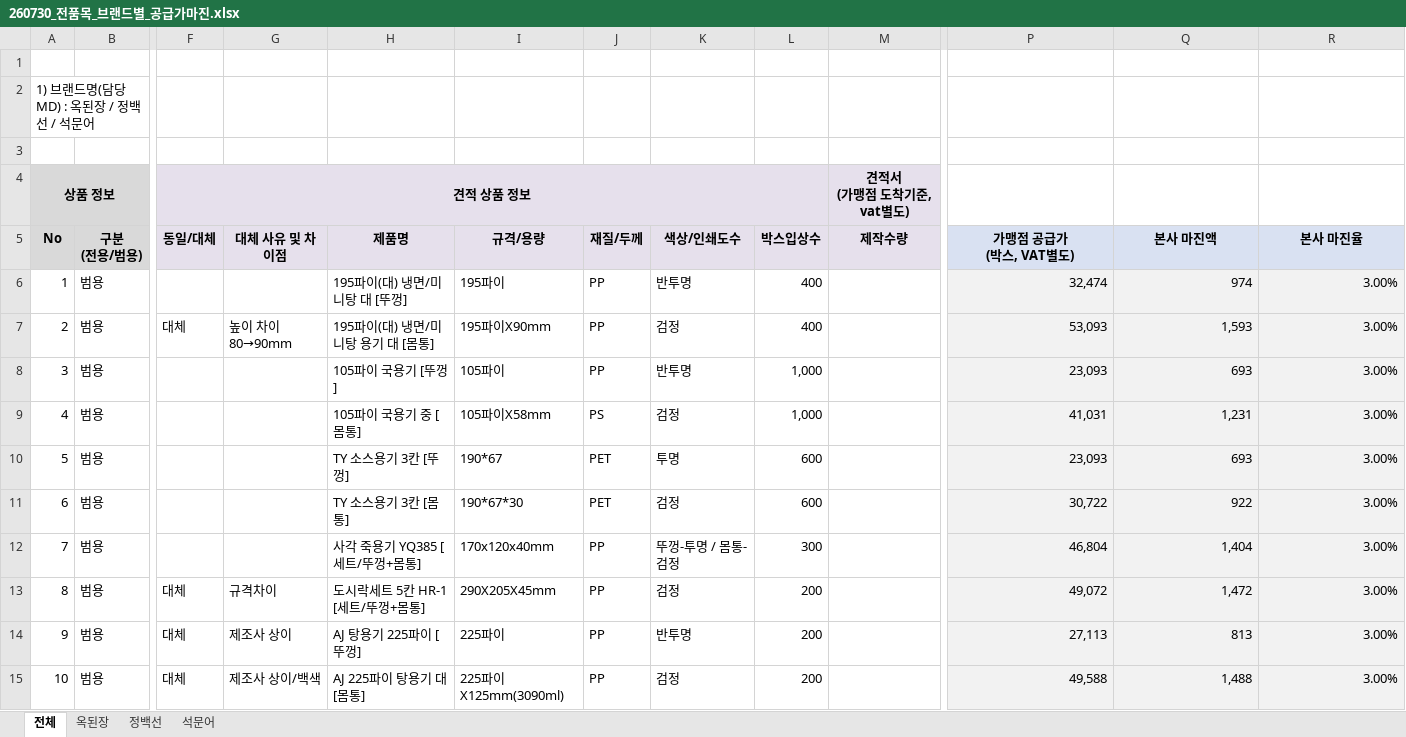
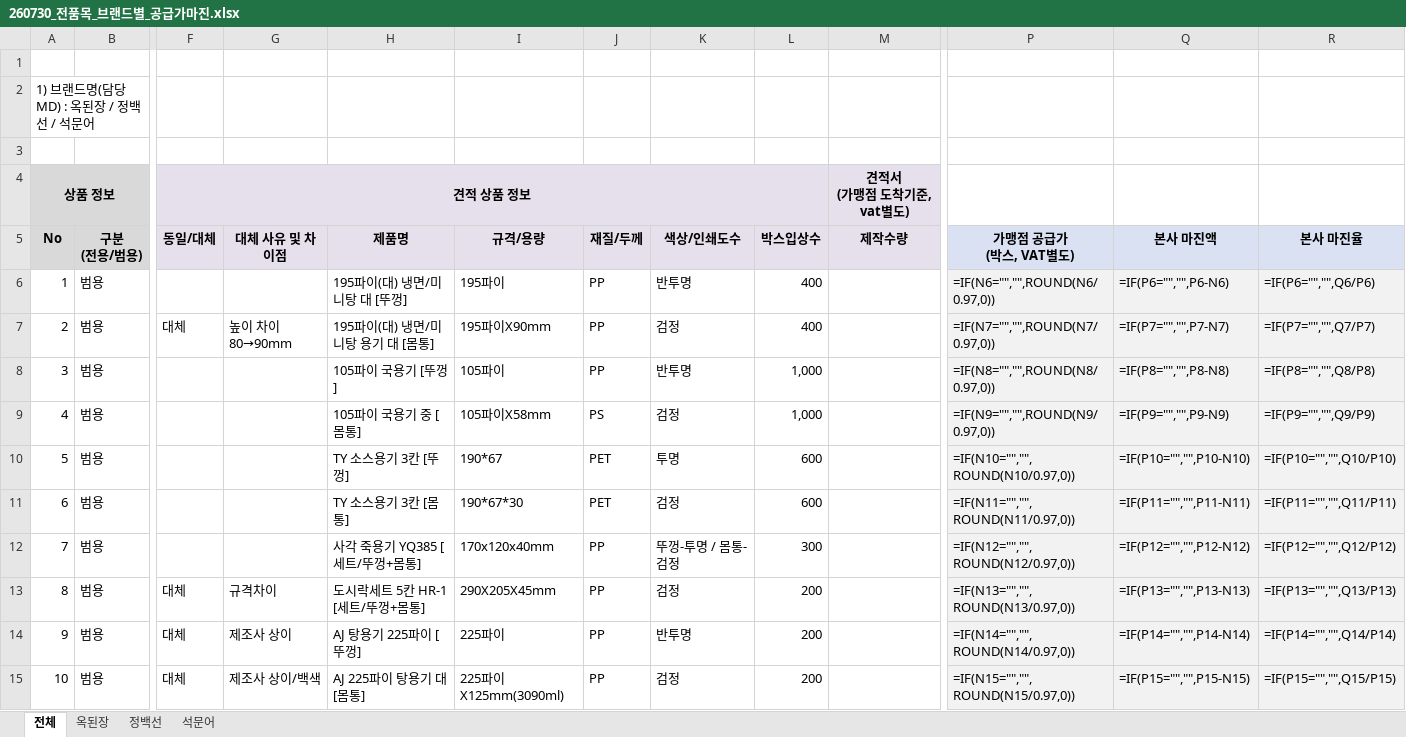
Before and after one commit to RHJ92/bt, an Excel workbook: bidding/리우/260730_전품목_브랜드별_공급가마진.xlsx, sheet 전체, drawn as a sheet; only a part is shown, gaps mark what is left out; values as stored, in another font and other column widths than the file's, no borders; formulas without a stored value are shown as written; the diff covers the shown part only; the diff names each change by its address in the sheet, - before the commit and + after, or states it on an @@ line.

```diff
--- a/bidding/리우/260730_전품목_브랜드별_공급가마진.xlsx (sheet 전체)
+++ b/bidding/리우/260730_전품목_브랜드별_공급가마진.xlsx (sheet 전체)
-G4:L4 fill: #E6E0EC
+G4:L4 fill: none
-P6 (가맹점 공급가 (박스, VAT별도)): 32,474
+P6 (가맹점 공급가 (박스, VAT별도)): =IF(N6="","",ROUND(N6/0.97,0))
-Q6 (본사 마진액): 974
+Q6 (본사 마진액): =IF(P6="","",P6-N6)
-R6 (본사 마진율): 3.00%
+R6 (본사 마진율): =IF(P6="","",Q6/P6)
-P7 (가맹점 공급가 (박스, VAT별도)): 53,093
+P7 (가맹점 공급가 (박스, VAT별도)): =IF(N7="","",ROUND(N7/0.97,0))
-Q7 (본사 마진액): 1,593
+Q7 (본사 마진액): =IF(P7="","",P7-N7)
-R7 (본사 마진율): 3.00%
+R7 (본사 마진율): =IF(P7="","",Q7/P7)
-P8 (가맹점 공급가 (박스, VAT별도)): 23,093
+P8 (가맹점 공급가 (박스, VAT별도)): =IF(N8="","",ROUND(N8/0.97,0))
-Q8 (본사 마진액): 693
+Q8 (본사 마진액): =IF(P8="","",P8-N8)
-R8 (본사 마진율): 3.00%
+R8 (본사 마진율): =IF(P8="","",Q8/P8)
-P9 (가맹점 공급가 (박스, VAT별도)): 41,031
+P9 (가맹점 공급가 (박스, VAT별도)): =IF(N9="","",ROUND(N9/0.97,0))
-Q9 (본사 마진액): 1,231
+Q9 (본사 마진액): =IF(P9="","",P9-N9)
-R9 (본사 마진율): 3.00%
+R9 (본사 마진율): =IF(P9="","",Q9/P9)
-P10 (가맹점 공급가 (박스, VAT별도)): 23,093
+P10 (가맹점 공급가 (박스, VAT별도)): =IF(N10="","",ROUND(N10/0.97,0))
-Q10 (본사 마진액): 693
+Q10 (본사 마진액): =IF(P10="","",P10-N10)
-R10 (본사 마진율): 3.00%
+R10 (본사 마진율): =IF(P10="","",Q10/P10)
-P11 (가맹점 공급가 (박스, VAT별도)): 30,722
+P11 (가맹점 공급가 (박스, VAT별도)): =IF(N11="","",ROUND(N11/0.97,0))
-Q11 (본사 마진액): 922
+Q11 (본사 마진액): =IF(P11="","",P11-N11)
-R11 (본사 마진율): 3.00%
+R11 (본사 마진율): =IF(P11="","",Q11/P11)
-P12 (가맹점 공급가 (박스, VAT별도)): 46,804
+P12 (가맹점 공급가 (박스, VAT별도)): =IF(N12="","",ROUND(N12/0.97,0))
-Q12 (본사 마진액): 1,404
+Q12 (본사 마진액): =IF(P12="","",P12-N12)
-R12 (본사 마진율): 3.00%
+R12 (본사 마진율): =IF(P12="","",Q12/P12)
-P13 (가맹점 공급가 (박스, VAT별도)): 49,072
+P13 (가맹점 공급가 (박스, VAT별도)): =IF(N13="","",ROUND(N13/0.97,0))
-Q13 (본사 마진액): 1,472
+Q13 (본사 마진액): =IF(P13="","",P13-N13)
-R13 (본사 마진율): 3.00%
+R13 (본사 마진율): =IF(P13="","",Q13/P13)
-P14 (가맹점 공급가 (박스, VAT별도)): 27,113
+P14 (가맹점 공급가 (박스, VAT별도)): =IF(N14="","",ROUND(N14/0.97,0))
-Q14 (본사 마진액): 813
+Q14 (본사 마진액): =IF(P14="","",P14-N14)
-R14 (본사 마진율): 3.00%
+R14 (본사 마진율): =IF(P14="","",Q14/P14)
-P15 (가맹점 공급가 (박스, VAT별도)): 49,588
+P15 (가맹점 공급가 (박스, VAT별도)): =IF(N15="","",ROUND(N15/0.97,0))
-Q15 (본사 마진액): 1,488
+Q15 (본사 마진액): =IF(P15="","",P15-N15)
-R15 (본사 마진율): 3.00%
+R15 (본사 마진율): =IF(P15="","",Q15/P15)
```
Also changed, not shown: 119 edited cells elsewhere in this sheet, sheet 옥된장, sheet 석문어, sheet 정백선, 6 other files.
